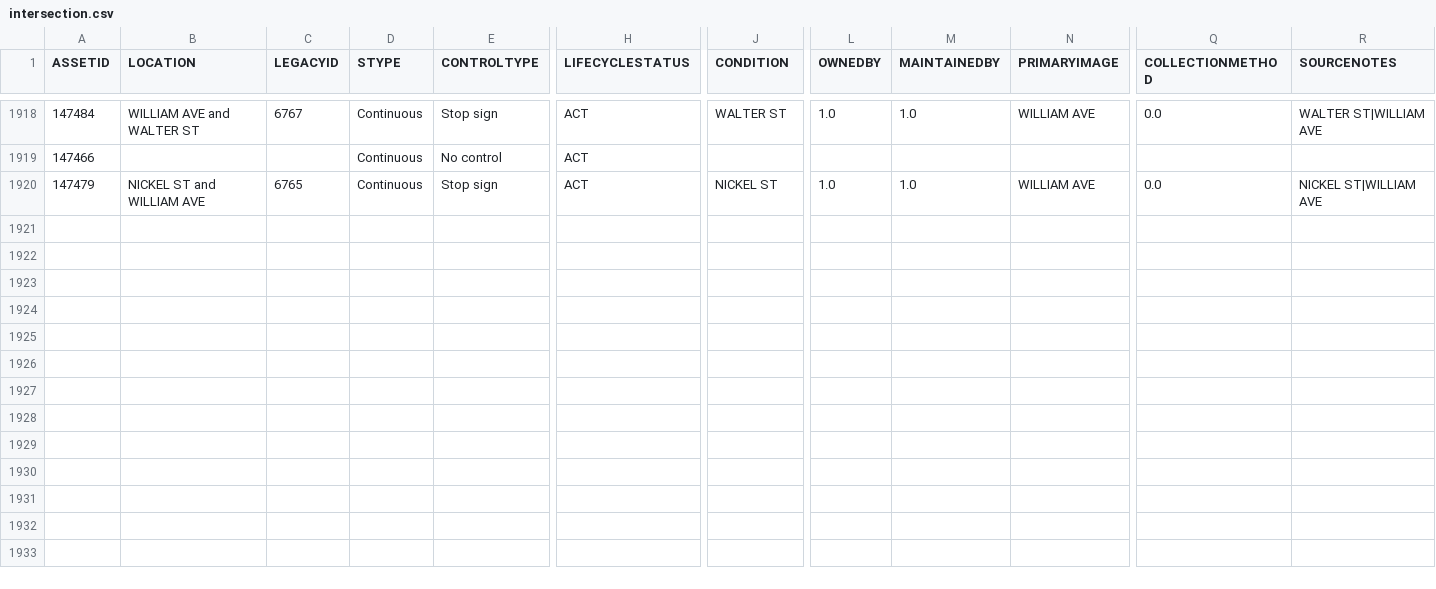
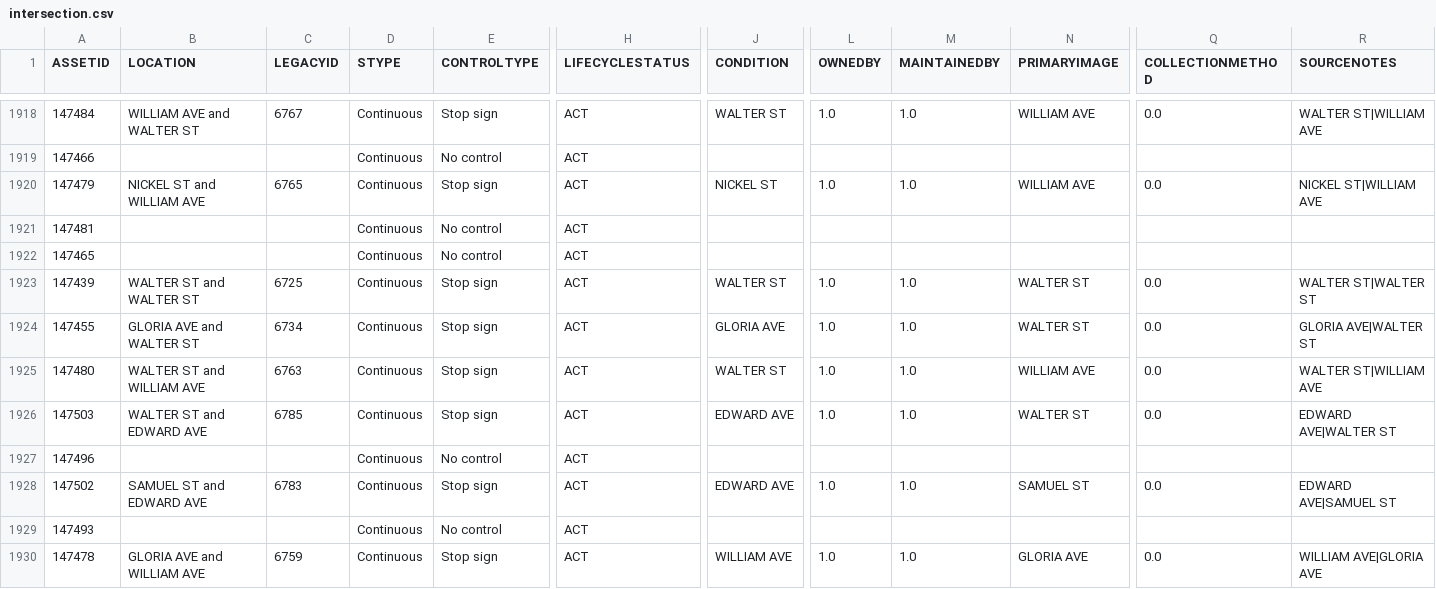
Before and after one commit to official-tisao/route-optimisation-mst, a CSV file: intersection.csv, drawn as a sheet; only a part is shown, gaps mark what is left out; rows hold the shown columns only; the diff names each change by its address in the sheet, - before the commit and + after, or states it on an @@ line.

Commit message:
Add intersection data records

```diff
--- a/intersection.csv
+++ b/intersection.csv
+row 1921: 147481 |  |  | Continuous | No control | ACT
+row 1922: 147465 |  |  | Continuous | No control | ACT
+row 1923: 147439 | WALTER ST and WALTER ST | 6725 | Continuous | Stop sign | ACT | WALTER ST | 1.0 | 1.0 | WALTER ST | 0.0 | WALTER ST|WALTER ST
+row 1924: 147455 | GLORIA AVE and WALTER ST | 6734 | Continuous | Stop sign | ACT | GLORIA AVE | 1.0 | 1.0 | WALTER ST | 0.0 | GLORIA AVE|WALTER ST
+row 1925: 147480 | WALTER ST and WILLIAM AVE | 6763 | Continuous | Stop sign | ACT | WALTER ST | 1.0 | 1.0 | WILLIAM AVE | 0.0 | WALTER ST|WILLIAM AVE
+row 1926: 147503 | WALTER ST and EDWARD AVE | 6785 | Continuous | Stop sign | ACT | EDWARD AVE | 1.0 | 1.0 | WALTER ST | 0.0 | EDWARD AVE|WALTER ST
+row 1927: 147496 |  |  | Continuous | No control | ACT
+row 1928: 147502 | SAMUEL ST and EDWARD AVE | 6783 | Continuous | Stop sign | ACT | EDWARD AVE | 1.0 | 1.0 | SAMUEL ST | 0.0 | EDWARD AVE|SAMUEL ST
+row 1929: 147493 |  |  | Continuous | No control | ACT
+row 1930: 147478 | GLORIA AVE and WILLIAM AVE | 6759 | Continuous | Stop sign | ACT | WILLIAM AVE | 1.0 | 1.0 | GLORIA AVE | 0.0 | WILLIAM AVE|GLORIA AVE
```
